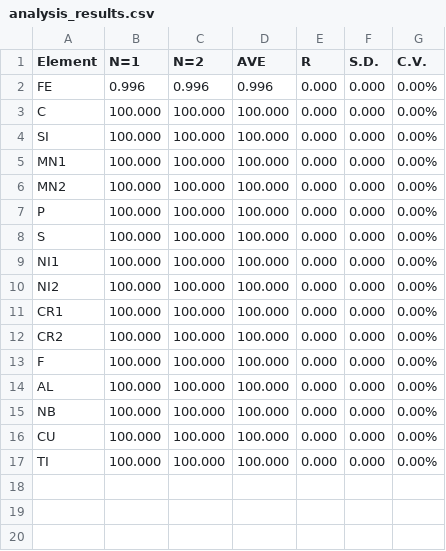
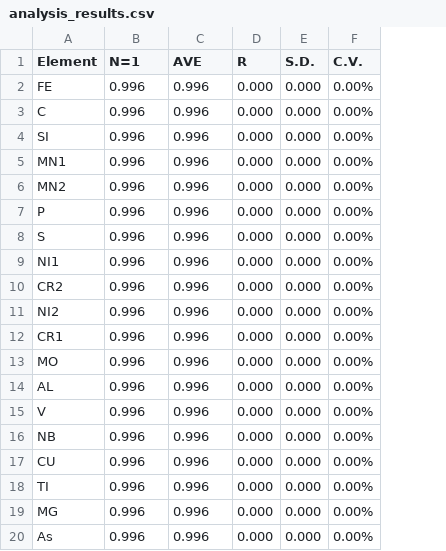
Before and after one commit to HiteshGhanchi/SpectraSoft, a CSV file: analysis_results.csv, drawn as a sheet; removed rows and columns are numbered as before the commit, all else as after; the diff names each change by its address in the sheet, - before the commit and + after, or states it on an @@ line.

```diff
--- a/analysis_results.csv
+++ b/analysis_results.csv
-column C (N=2), rows 2-12: 0.996 | 100.000 | 100.000 | 100.000 | 100.000 | 100.000 | 100.000 | 100.000 | 100.000 | 100.000 | 100.000; rows 14-17: all 100.000
-B3:B9 (N=1): 100.000
+B3:B9 (N=1): 0.996
-C3:C9 (AVE): 100.000
+C3:C9 (AVE): 0.996
+row 10: CR2 | 0.996 | 0.996 | 0.000 | 0.000 | 0.00%
-B11:B13 (N=1): 100.000
+B11:B13 (N=1): 0.996
-C11:C13 (AVE): 100.000
+C11:C13 (AVE): 0.996
-A13 (Element): CR2
+A13 (Element): MO
-row 13: F | 100.000 | 100.000 | 100.000 | 0.000 | 0.000 | 0.00%
-B14 (N=1): 100.000
+B14 (N=1): 0.996
-C14 (AVE): 100.000
+C14 (AVE): 0.996
+row 15: V | 0.996 | 0.996 | 0.000 | 0.000 | 0.00%
-B16:B18 (N=1): 100.000
+B16:B18 (N=1): 0.996
-C16:C18 (AVE): 100.000
+C16:C18 (AVE): 0.996
+row 19: MG | 0.996 | 0.996 | 0.000 | 0.000 | 0.00%
+row 20: As | 0.996 | 0.996 | 0.000 | 0.000 | 0.00%
```
Also changed, not shown: 20 other files.
